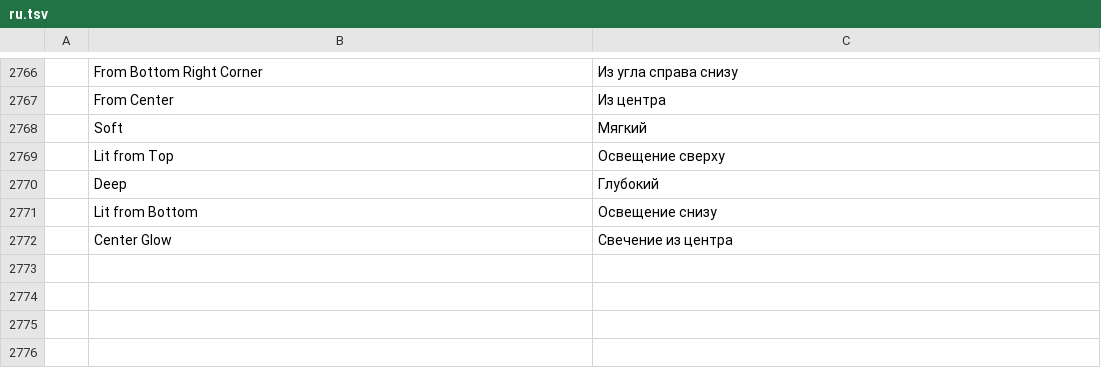
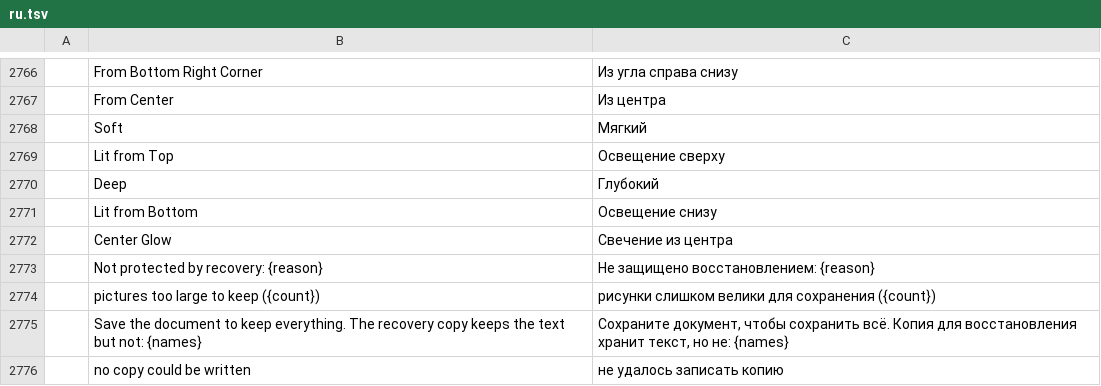
Before and after one commit to asystemoffields/wordcraft, a TSV file: crates/ui-egui/src/i18n/ru.tsv, drawn as a sheet; only a part is shown, gaps mark what is left out; the diff names each change by its address in the sheet, - before the commit and + after, or states it on an @@ line.

```diff
--- a/crates/ui-egui/src/i18n/ru.tsv
+++ b/crates/ui-egui/src/i18n/ru.tsv
+row 2773:  | Not protected by recovery: {reason} | Не защищено восстановлением: {reason}
+row 2774:  | pictures too large to keep ({count}) | рисунки слишком велики для сохранения ({count})
+row 2775:  | Save the document to keep everything. The recovery copy keeps the text but not: {names} | Сохраните документ, чтобы сохранить всё. Копия для восстановления хранит текст, но не: {names}
+row 2776:  | no copy could be written | не удалось записать копию
```
Also changed, not shown: crates/ui-egui/src/i18n/bg.tsv, crates/ui-egui/src/i18n/de.tsv, 29 other files.
